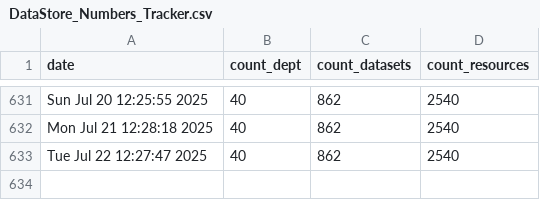
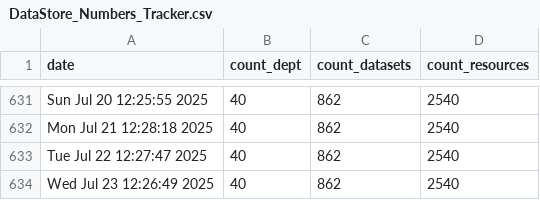
Before and after one commit to PatLittle/OpenGov_R_Scripts, a CSV file: DataStore_Numbers_Tracker.csv, drawn as a sheet; only a part is shown, gaps mark what is left out; the diff names each change by its address in the sheet, - before the commit and + after, or states it on an @@ line.

```diff
--- a/DataStore_Numbers_Tracker.csv
+++ b/DataStore_Numbers_Tracker.csv
+row 634: Wed Jul 23 12:26:49 2025 | 40 | 862 | 2540
```
